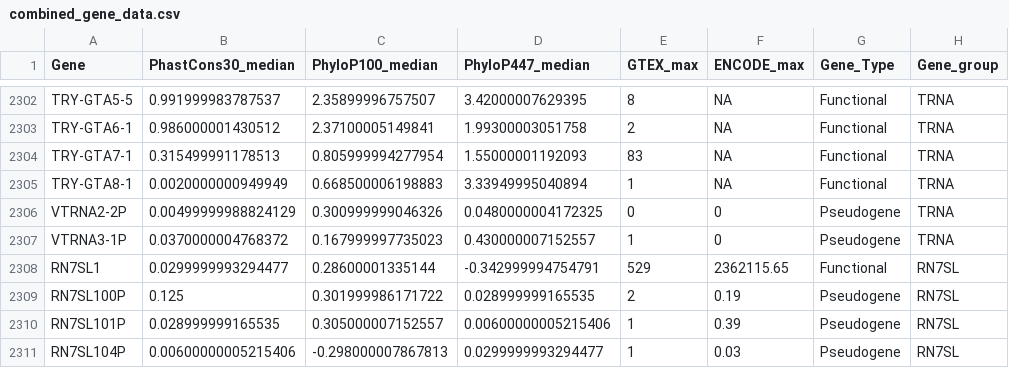
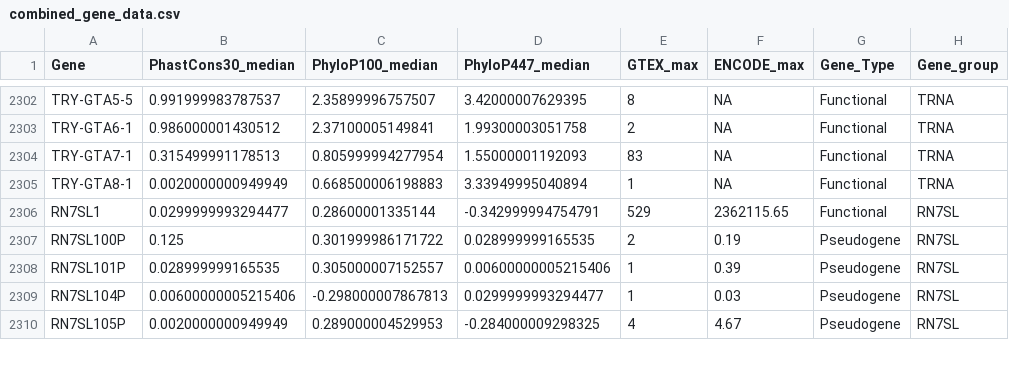
Before and after one commit to NadiaPrasetyo/ncRNA-pseudogenes, a CSV file: results/combined_gene_data.csv, drawn as a sheet; only a part is shown, gaps mark what is left out; the shorter side is filled out with more unchanged rows.

```diff
--- a/results/combined_gene_data.csv
+++ b/results/combined_gene_data.csv
@@ -2305,4 +2305,2 @@ TRY-GTA7-1,0.315499991178513,0.805999994277954,1.55000001192093,83,NA,Functional
 TRY-GTA8-1,0.0020000000949949,0.668500006198883,3.33949995040894,1,NA,Functional,TRNA
-VTRNA2-2P,0.00499999988824129,0.300999999046326,0.0480000004172325,0,0,Pseudogene,TRNA
-VTRNA3-1P,0.0370000004768372,0.167999997735023,0.430000007152557,1,0,Pseudogene,TRNA
 RN7SL1,0.0299999993294477,0.28600001335144,-0.342999994754791,529,2362115.65,Functional,RN7SL
```
Also changed, not shown: results/ambiguous_gene_predictions.csv, 39 other files.
